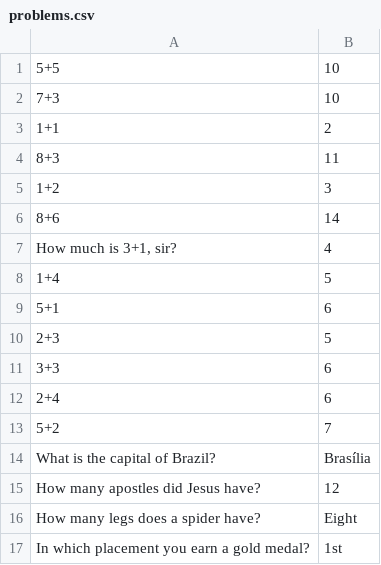
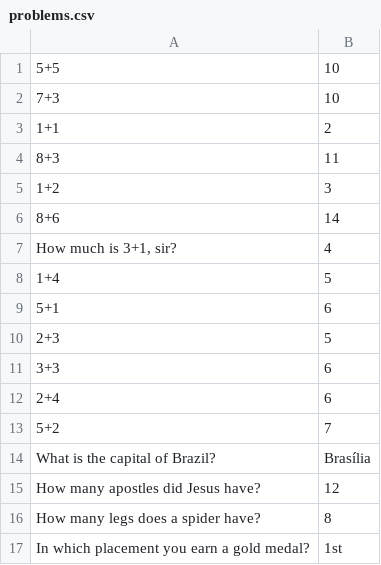
Before and after one commit to tomishiyo/gogo_quizme, a CSV file: quizzes/problems.csv, drawn as a sheet; the diff names each change by its address in the sheet, - before the commit and + after, or states it on an @@ line.

```diff
--- a/quizzes/problems.csv
+++ b/quizzes/problems.csv
-B16: Eight
+B16: 8
```
Also changed, not shown: 2 other files.
